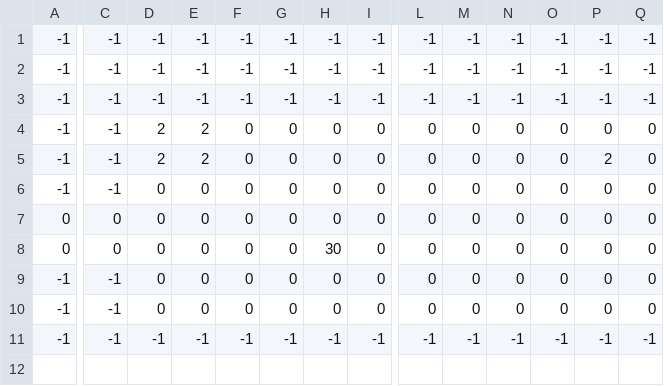
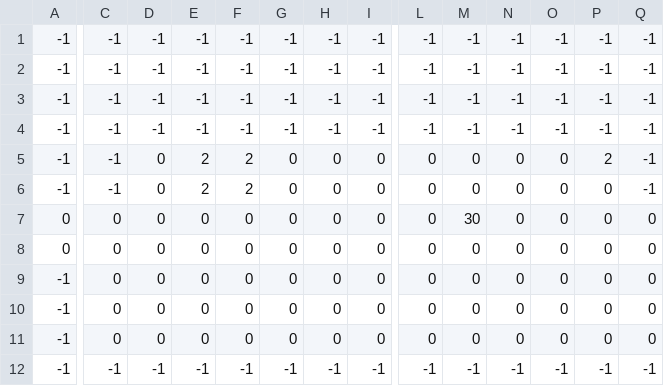
Before and after one commit to SleepySalaman/Sprint2Pork, a CSV file: Sprint2Pork/rooms/levels/room2.csv, drawn as a sheet; only a part is shown, gaps mark what is left out; addresses are those after the commit; rows hold the shown columns only; the diff covers the shown part only; the diff names each change by its address in the sheet, - before the commit and + after, or states it on an @@ line.

```diff
--- a/Sprint2Pork/rooms/levels/room2.csv
+++ b/Sprint2Pork/rooms/levels/room2.csv
-D4: 2
+D4: -1
-E4: 2
+E4: -1
-F4: 0
+F4: -1
-G4: 0
+G4: -1
-H4: 0
+H4: -1
-I4: 0
+I4: -1
-L4: 0
+L4: -1
-M4: 0
+M4: -1
-N4: 0
+N4: -1
-O4: 0
+O4: -1
-P4: 0
+P4: -1
-Q4:Q6: 0
+Q4:Q6: -1
-D5: 2
+D5: 0
-F5:F6: 0
+F5:F6: 2
-E6: 0
+E6: 2
+row 7: 0 | 0 | 0 | 0 | 0 | 0 | 0 | 0 | 0 | 30 | 0 | 0 | 0 | 0
-A9: 0
+A9: -1
-H9: 30
+H9: 0
-C10:C11: -1
+C10:C11: 0
```
Also changed, not shown: 4 edited cells elsewhere in this file, Sprint2Pork/rooms/levels/room1.csv, 6 other files.
